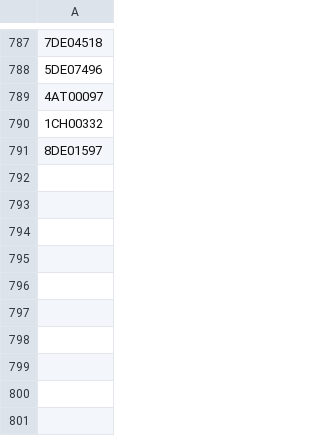
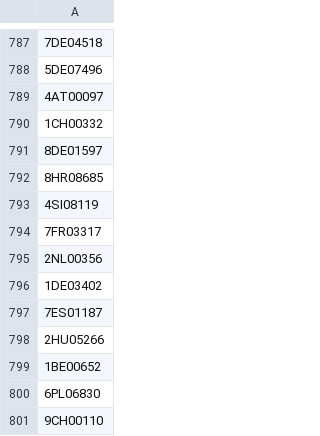
Before and after one commit to valdal14/olympy, a CSV file: dataset_olympians.csv, drawn as a sheet; only a part is shown, gaps mark what is left out; the diff names each change by its address in the sheet, - before the commit and + after, or states it on an @@ line.

Commit message:
Automated CSV data append at 2026-03-23T22:30:00+00:00

```diff
--- a/dataset_olympians.csv
+++ b/dataset_olympians.csv
+row 792: 8HR08685
+row 793: 4SI08119
+row 794: 7FR03317
+row 795: 2NL00356
+row 796: 1DE03402
+row 797: 7ES01187
+row 798: 2HU05266
+row 799: 1BE00652
+row 800: 6PL06830
+row 801: 9CH00110
```
